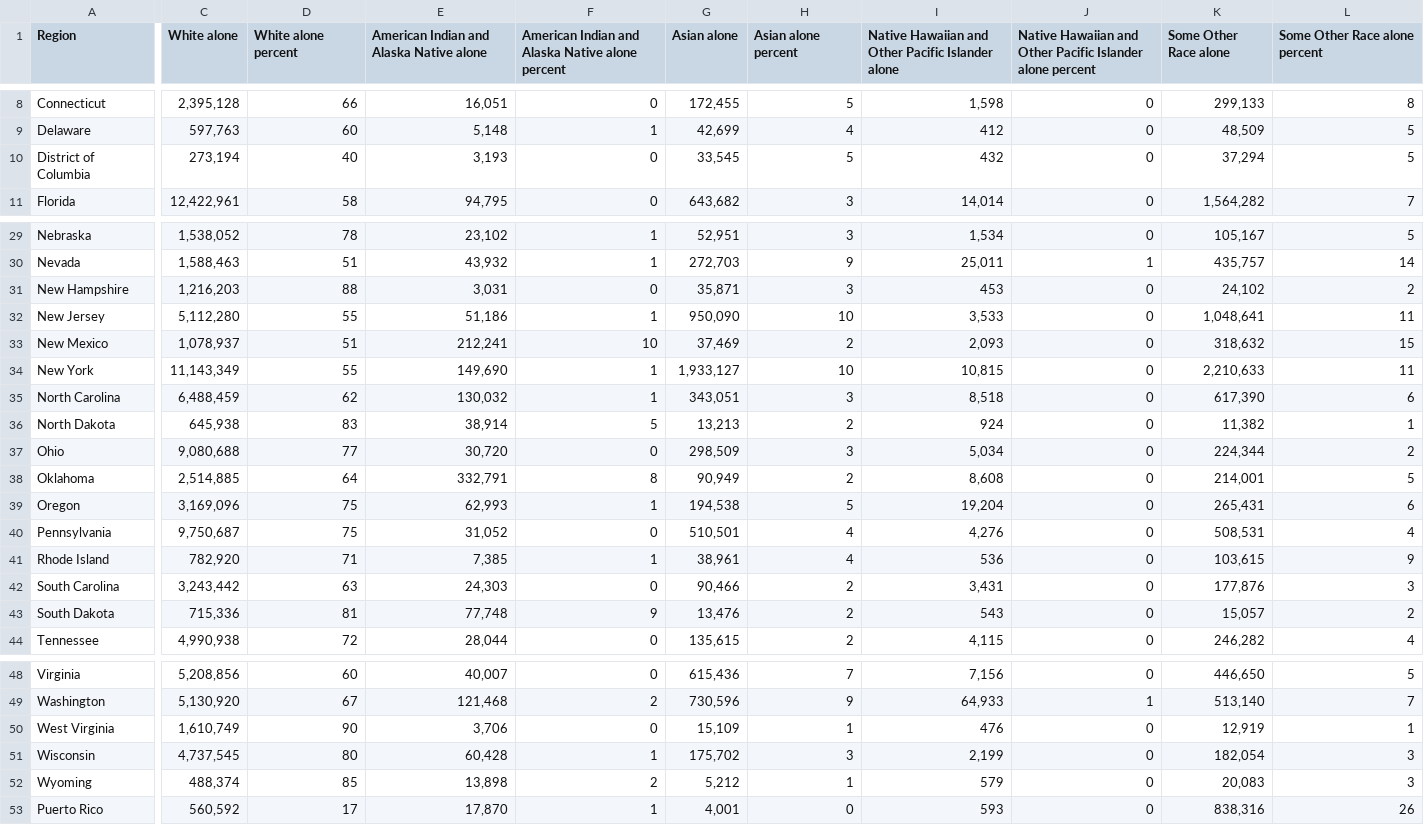
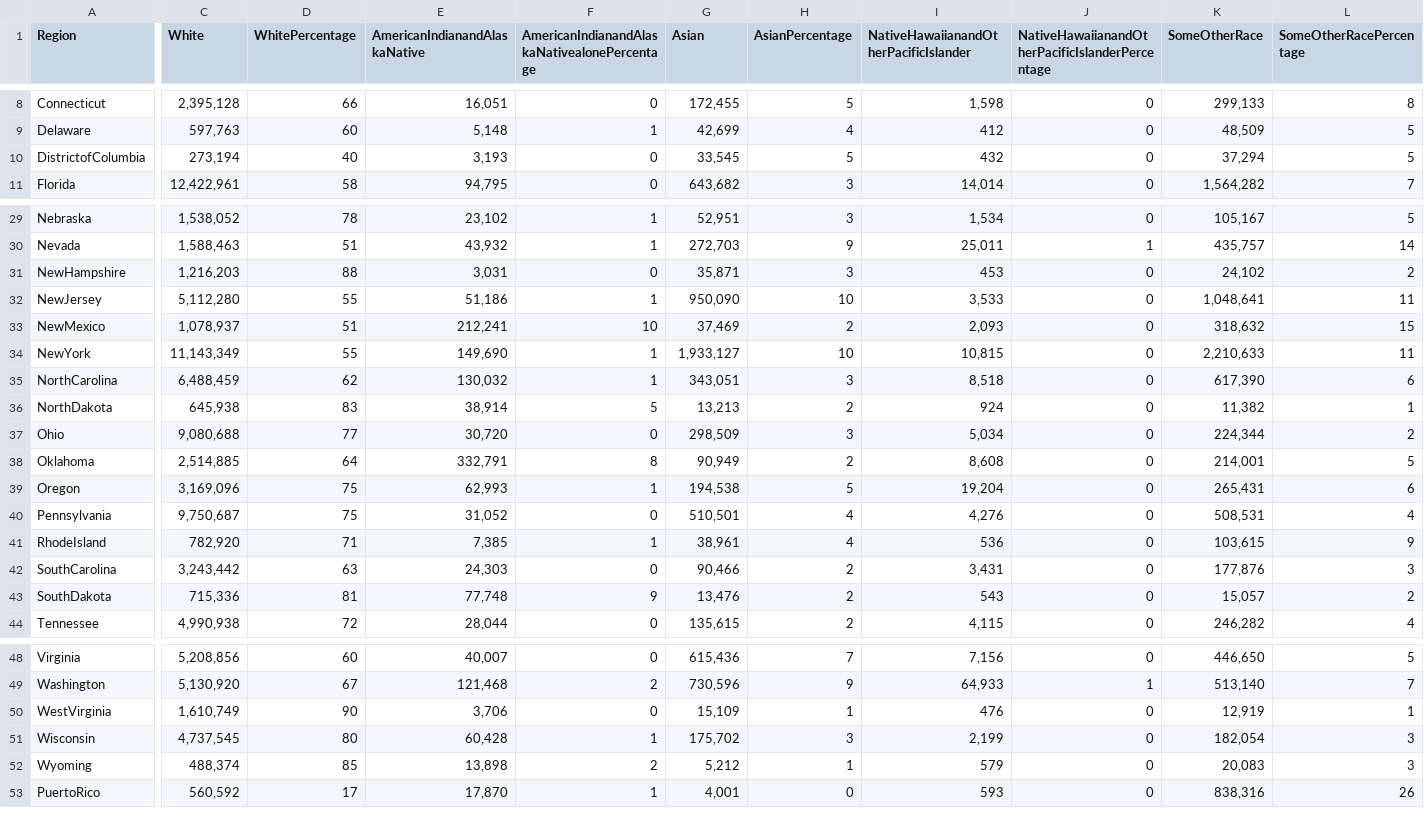
Before and after one commit to danishm7012/reilitics-be, a CSV file: data/demographic/population_by_race.csv, drawn as a sheet; only a part is shown, gaps mark what is left out; the diff covers the shown part only; the diff names each change by its address in the sheet, - before the commit and + after, or states it on an @@ line.

```diff
--- a/data/demographic/population_by_race.csv
+++ b/data/demographic/population_by_race.csv
-C1: White alone
+C1: White
-D1: White alone percent
+D1: WhitePercentage
-E1: American Indian and Alaska Native alone
+E1: AmericanIndianandAlaskaNative
-F1: American Indian and Alaska Native alone percent
+F1: AmericanIndianandAlaskaNativealonePercentage
-G1: Asian alone
+G1: Asian
-H1: Asian alone percent
+H1: AsianPercentage
-I1: Native Hawaiian and Other Pacific Islander alone
+I1: NativeHawaiianandOtherPacificIslander
-J1: Native Hawaiian and Other Pacific Islander alone percent
+J1: NativeHawaiianandOtherPacificIslanderPercentage
-K1: Some Other Race alone
+K1: SomeOtherRace
-L1: Some Other Race alone percent
+L1: SomeOtherRacePercentage
-A10 (Region): District of Columbia
+A10 (Region): DistrictofColumbia
-A31 (Region): New Hampshire
+A31 (Region): NewHampshire
-A32 (Region): New Jersey
+A32 (Region): NewJersey
-A33 (Region): New Mexico
+A33 (Region): NewMexico
-A34 (Region): New York
+A34 (Region): NewYork
-A35 (Region): North Carolina
+A35 (Region): NorthCarolina
-A36 (Region): North Dakota
+A36 (Region): NorthDakota
-A41 (Region): Rhode Island
+A41 (Region): RhodeIsland
-A42 (Region): South Carolina
+A42 (Region): SouthCarolina
-A43 (Region): South Dakota
+A43 (Region): SouthDakota
-A50 (Region): West Virginia
+A50 (Region): WestVirginia
-A53 (Region): Puerto Rico
+A53 (Region): PuertoRico
```
Also changed, not shown: 2 edited cells elsewhere in this file.
